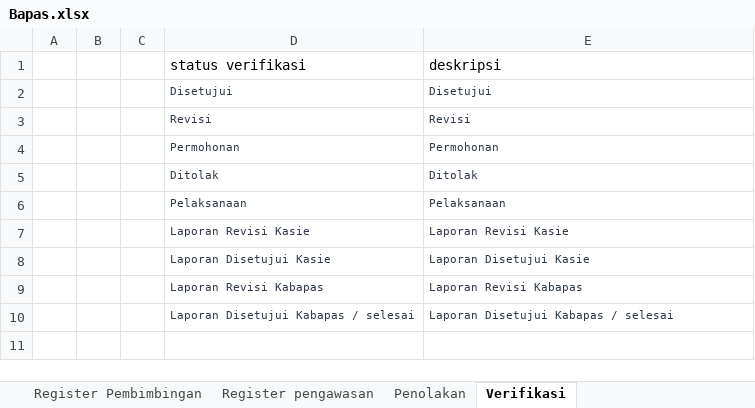
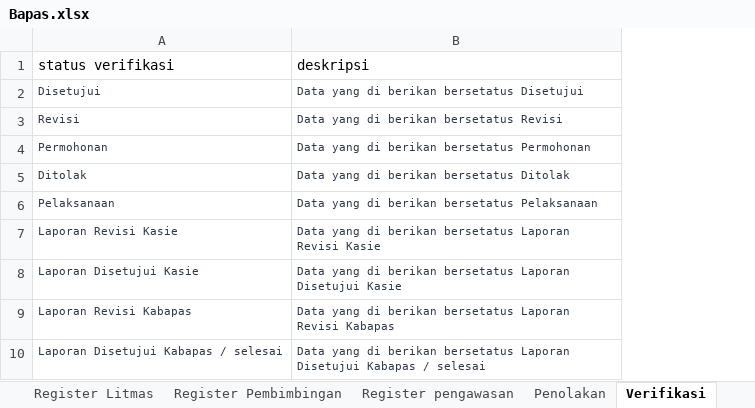
Before and after one commit to ecahyono/Automationpython, an Excel workbook: SDP/Filexel/Bapas.xlsx, sheet Verifikasi, drawn as a sheet; values as stored, in another font and other column widths than the file's, no borders; removed rows and columns are numbered as before the commit, all else as after; the diff names each change by its address in the sheet, - before the commit and + after, or states it on an @@ line.

```diff
--- a/SDP/Filexel/Bapas.xlsx (sheet Verifikasi)
+++ b/SDP/Filexel/Bapas.xlsx (sheet Verifikasi)
-column A, empty
-column B, empty
-column C, empty
-B2 (deskripsi): Disetujui
+B2 (deskripsi): Data yang di berikan bersetatus Disetujui
-B3 (deskripsi): Revisi
+B3 (deskripsi): Data yang di berikan bersetatus Revisi
-B4 (deskripsi): Permohonan
+B4 (deskripsi): Data yang di berikan bersetatus Permohonan
-B5 (deskripsi): Ditolak
+B5 (deskripsi): Data yang di berikan bersetatus Ditolak
-B6 (deskripsi): Pelaksanaan
+B6 (deskripsi): Data yang di berikan bersetatus Pelaksanaan
-B7 (deskripsi): Laporan Revisi Kasie
+B7 (deskripsi): Data yang di berikan bersetatus Laporan Revisi Kasie
-B8 (deskripsi): Laporan Disetujui Kasie
+B8 (deskripsi): Data yang di berikan bersetatus Laporan Disetujui Kasie
-B9 (deskripsi): Laporan Revisi Kabapas
+B9 (deskripsi): Data yang di berikan bersetatus Laporan Revisi Kabapas
-B10 (deskripsi): Laporan Disetujui…
+B10 (deskripsi): Data yang di berikan bersetatus Laporan Disetujui…
```
Also changed, not shown: sheet Register Pembimbingan, sheet Register Litmas, sheet Register Pendampingan, sheet Register pengawasan, sheet KlienAPH, other sheet tabs, 16 other files.
